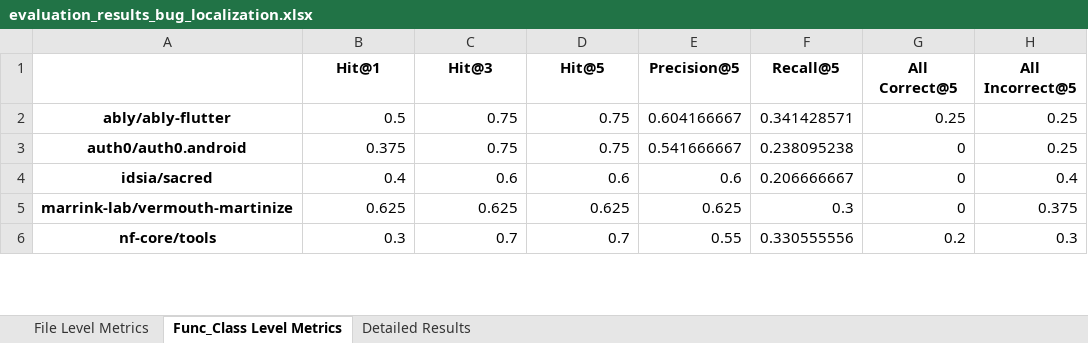
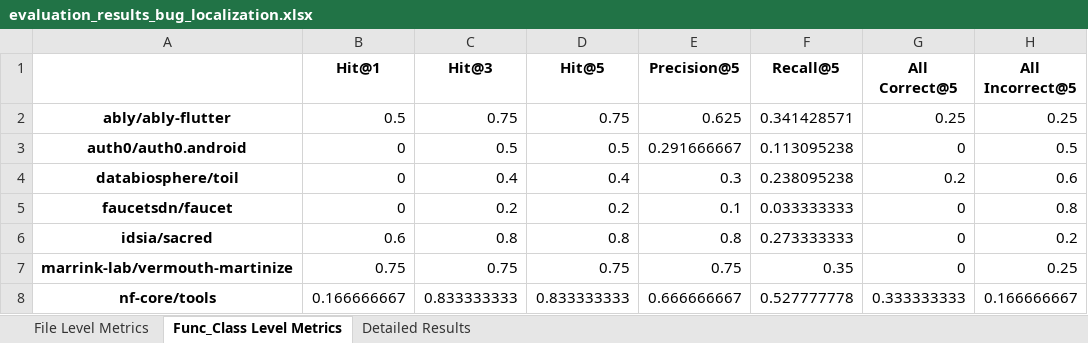
Before and after one commit to jsureka/issue_analyzing_tool, an Excel workbook: Replication Package/Evaluation/Bug Localization/evaluation_results_bug_localization.xlsx, sheet Func_Class Level Metrics, drawn as a sheet; only a part is shown; values as stored, in another font and other column widths than the file's, no borders; addresses are those after the commit; the diff covers the shown part only; the diff names each change by its address in the sheet, - before the commit and + after, or states it on an @@ line.

```diff
--- a/Replication Package/Evaluation/Bug Localization/evaluation_results_bug_localization.xlsx (sheet Func_Class Level Metrics)
+++ b/Replication Package/Evaluation/Bug Localization/evaluation_results_bug_localization.xlsx (sheet Func_Class Level Metrics)
-E2 (Precision@5): 0.604166667
+E2 (Precision@5): 0.625
-B3 (Hit@1): 0.375
+B3 (Hit@1): 0
-C3 (Hit@3): 0.75
+C3 (Hit@3): 0.5
-D3 (Hit@5): 0.75
+D3 (Hit@5): 0.5
-E3 (Precision@5): 0.541666667
+E3 (Precision@5): 0.291666667
-F3 (Recall@5): 0.238095238
+F3 (Recall@5): 0.113095238
-H3 (All Incorrect@5): 0.25
+H3 (All Incorrect@5): 0.5
+row 4: databiosphere/toil | 0 | 0.4 | 0.4 | 0.3 | 0.238095238 | 0.2 | 0.6
+row 5: faucetsdn/faucet | 0 | 0.2 | 0.2 | 0.1 | 0.033333333 | 0 | 0.8
-B6 (Hit@1): 0.4
+B6 (Hit@1): 0.6
-C6 (Hit@3): 0.6
+C6 (Hit@3): 0.8
-D6 (Hit@5): 0.6
+D6 (Hit@5): 0.8
-E6 (Precision@5): 0.6
+E6 (Precision@5): 0.8
-F6 (Recall@5): 0.206666667
+F6 (Recall@5): 0.273333333
-H6 (All Incorrect@5): 0.4
+H6 (All Incorrect@5): 0.2
-B7 (Hit@1): 0.625
+B7 (Hit@1): 0.75
-C7 (Hit@3): 0.625
+C7 (Hit@3): 0.75
-D7 (Hit@5): 0.625
+D7 (Hit@5): 0.75
-E7 (Precision@5): 0.625
+E7 (Precision@5): 0.75
-F7 (Recall@5): 0.3
+F7 (Recall@5): 0.35
-H7 (All Incorrect@5): 0.375
+H7 (All Incorrect@5): 0.25
-B8 (Hit@1): 0.3
+B8 (Hit@1): 0.166666667
-C8 (Hit@3): 0.7
+C8 (Hit@3): 0.833333333
-D8 (Hit@5): 0.7
+D8 (Hit@5): 0.833333333
-E8 (Precision@5): 0.55
+E8 (Precision@5): 0.666666667
-F8 (Recall@5): 0.330555556
+F8 (Recall@5): 0.527777778
-G8 (All Correct@5): 0.2
+G8 (All Correct@5): 0.333333333
-H8 (All Incorrect@5): 0.3
+H8 (All Incorrect@5): 0.166666667
```
Also changed, not shown: 1 added row and 20 edited cells elsewhere in this sheet, sheet Detailed Results, sheet File Level Metrics, Replication Package/Evaluation/test_dataset.xlsx, 7 other files.
